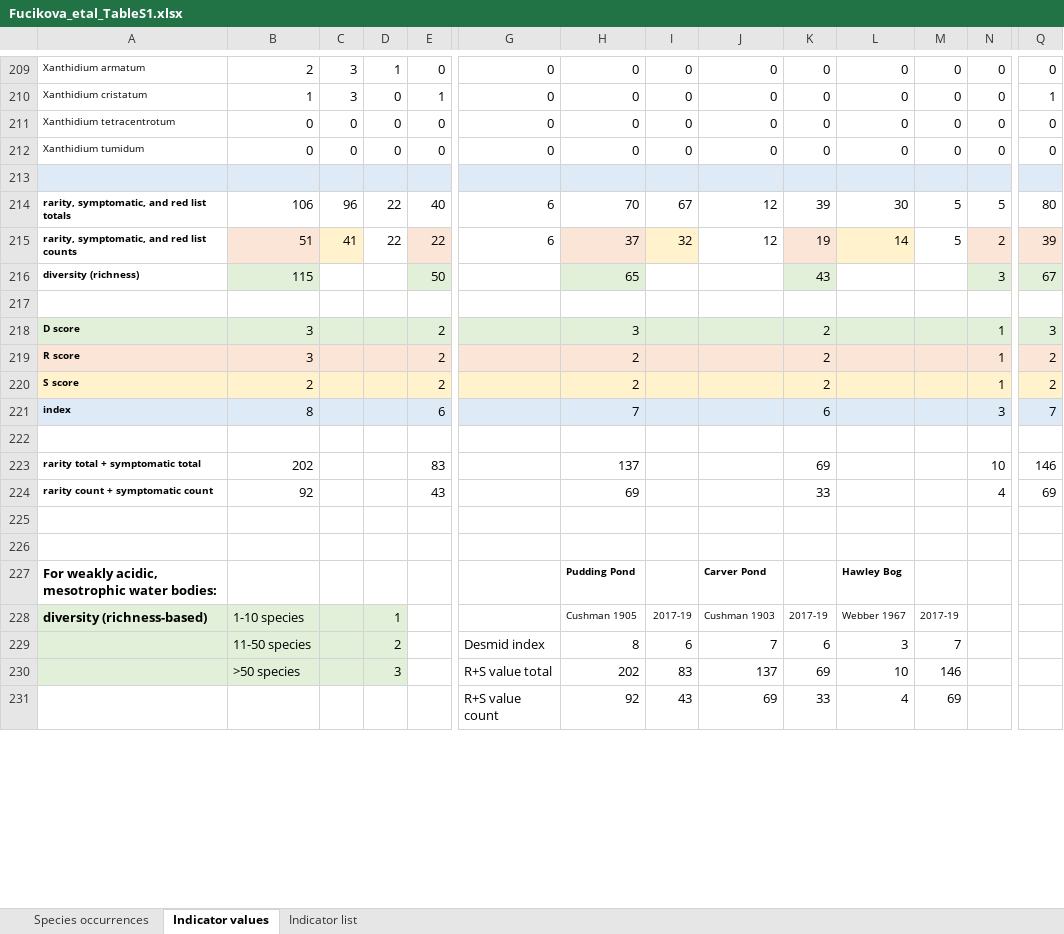
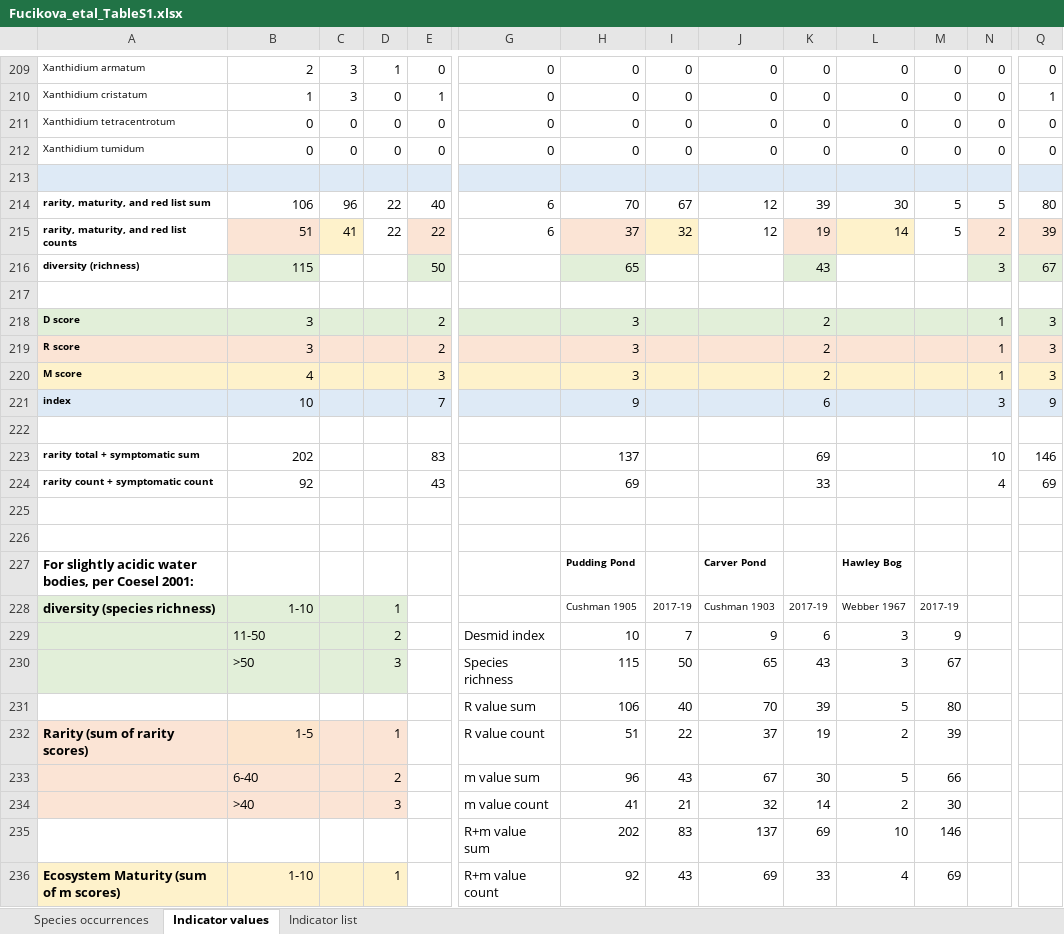
Before and after one commit to KarolinaFucikova/NEalgae, an Excel workbook: data/Fucikova_etal_TableS1.xlsx, sheet Indicator values, drawn as a sheet; only a part is shown, gaps mark what is left out; values as stored, in another font and other column widths than the file's, no borders; charts and pictures not drawn; removed rows and columns are numbered as before the commit, all else as after; rows hold the shown columns only; the diff covers the shown part only; the diff names each change by its address in the sheet, - before the commit and + after, or states it on an @@ line.

```diff
--- a/data/Fucikova_etal_TableS1.xlsx (sheet Indicator values)
+++ b/data/Fucikova_etal_TableS1.xlsx (sheet Indicator values)
-A214: rarity, symptomatic, and red list totals
+A214: rarity, maturity, and red list sum
-A215: rarity, symptomatic, and red list counts
+A215: rarity, maturity, and red list counts
-H219: 2
+H219: 3
-Q219: 2
+Q219: 3
-row 220: S score | 2 |  |  | 2 |  | 2 |  |  | 2 |  |  | 1 | 2
+row 220: M score | 4 |  |  | 3 |  | 3 |  |  | 2 |  |  | 1 | 3
-B221: 8
+B221: 10
-E221: 6
+E221: 7
-H221: 7
+H221: 9
-Q221: 7
+Q221: 9
-A223: rarity total + symptomatic total
+A223: rarity total + symptomatic sum
-A227: For weakly acidic, mesotrophic water bodies:
+A227: For slightly acidic water bodies, per Coesel 2001:
-A228: diversity (richness-based)
+A228: diversity (species richness)
-B228: 1-10 species
+B228: 1-10
-row 229:  | 11-50 species |  | 2 |  | Desmid index | 8 | 6 | 7 | 6 | 3 | 7
+row 229:  | 11-50 |  | 2 |  | Desmid index | 10 | 7 | 9 | 6 | 3 | 9
+row 230:  | >50 |  | 3 |  | Species richness | 115 | 50 | 65 | 43 | 3 | 67
+row 231:  |  |  |  |  | R value sum | 106 | 40 | 70 | 39 | 5 | 80
+row 232: Rarity (sum of rarity scores) | 1-5 |  | 1 |  | R value count | 51 | 22 | 37 | 19 | 2 | 39
+row 233:  | 6-40 |  | 2 |  | m value sum | 96 | 43 | 67 | 30 | 5 | 66
+row 234:  | >40 |  | 3 |  | m value count | 41 | 21 | 32 | 14 | 2 | 30
-A235:D235 fill: #E2F0D9
+A235:D235 fill: none
-B235: >50 species
+B235: (empty)
-D235: 3
+D235: (empty)
-G235: R+S value total
+G235: R+m value sum
-A236: (empty)
+A236: Ecosystem Maturity (sum of m scores)
-A236 fill: none
+A236 fill: #FEF2CB
-B236: (empty)
+B236: 1-10
-B236 fill: none
+B236 fill: #FFF2CC
-C236:D236 fill: none
+C236:D236 fill: #FEF2CB
-D236: (empty)
+D236: 1
-G236: R+S value count
+G236: R+m value count
```
Also changed, not shown: 13 added rows, 2 removed rows and 18 edited cells elsewhere in this sheet, sheet Indicator list, formulas that keep their value, charts or pictures, 7 other files.
